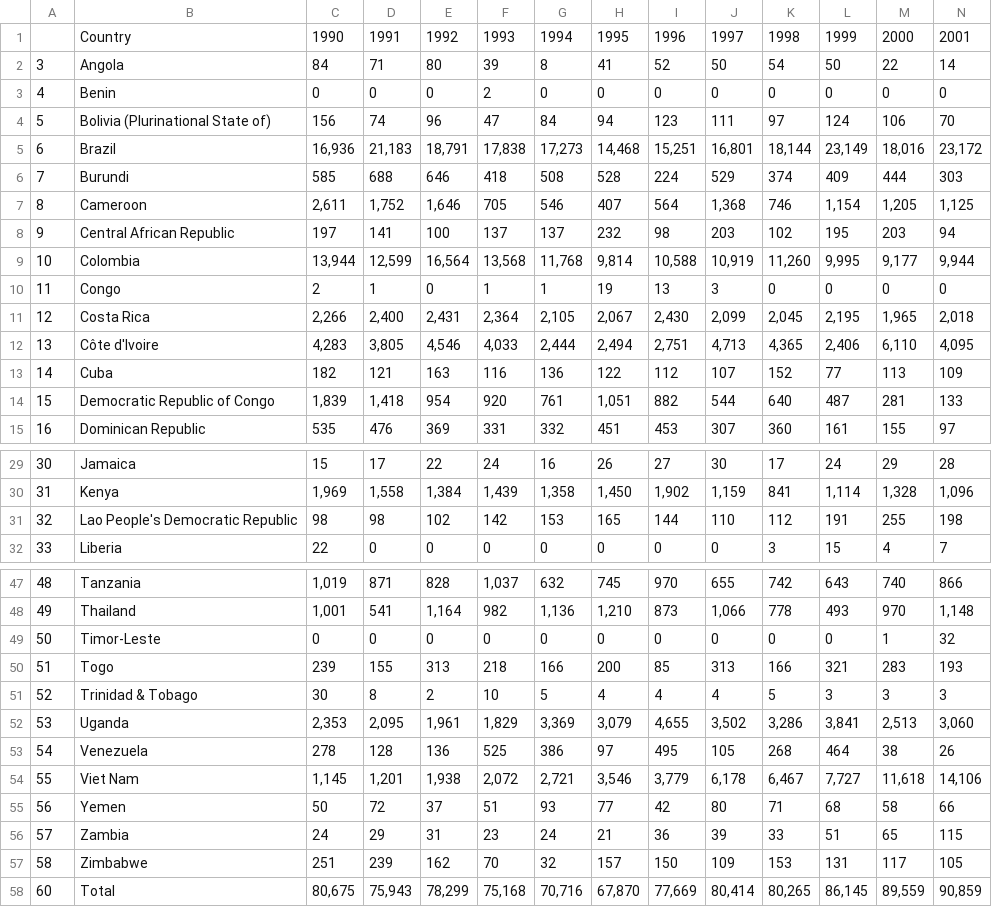
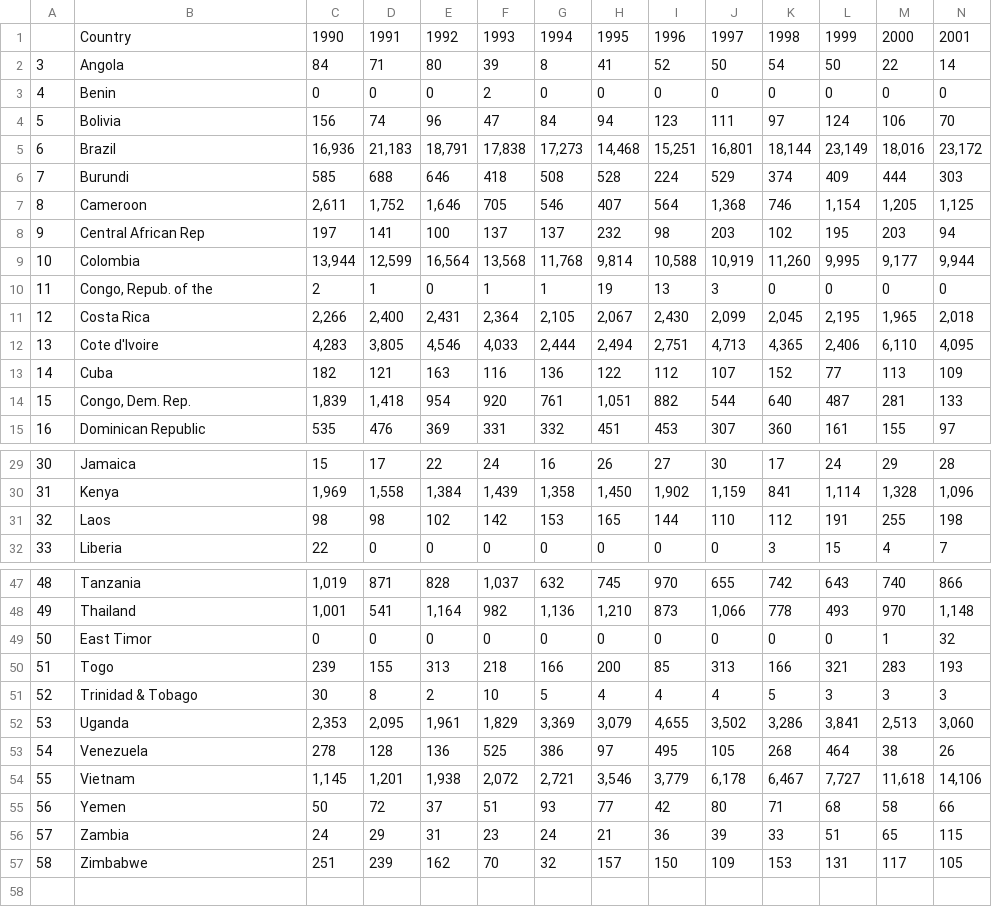
Before and after one commit to dmar0726/ETL-Project, a CSV file: Resources/exports_ico_clean.csv, drawn as a sheet; only a part is shown, gaps mark what is left out; rows hold the shown columns only; the diff names each change by its address in the sheet, - before the commit and + after, or states it on an @@ line.

```diff
--- a/Resources/exports_ico_clean.csv
+++ b/Resources/exports_ico_clean.csv
-B4: Bolivia (Plurinational State of)
+B4: Bolivia
-B8: Central African Republic
+B8: Central African Rep
-B10: Congo
+B10: Congo, Repub. of the
-B12: Côte d'Ivoire
+B12: Cote d'Ivoire
-B14: Democratic Republic of Congo
+B14: Congo, Dem. Rep.
-B31: Lao People's Democratic Republic
+B31: Laos
-B49: Timor-Leste
+B49: East Timor
-B54: Viet Nam
+B54: Vietnam
-row 58: 60 | Total | 80,675 | 75,943 | 78,299 | 75,168 | 70,716 | 67,870 | 77,669 | 80,414 | 80,265 | 86,145 | 89,559 | 90,859
```
Also changed, not shown: Resources/domestic_consumption_ico_clean.csv, Resources/import_consumption_ico.csv, 2 other files.
